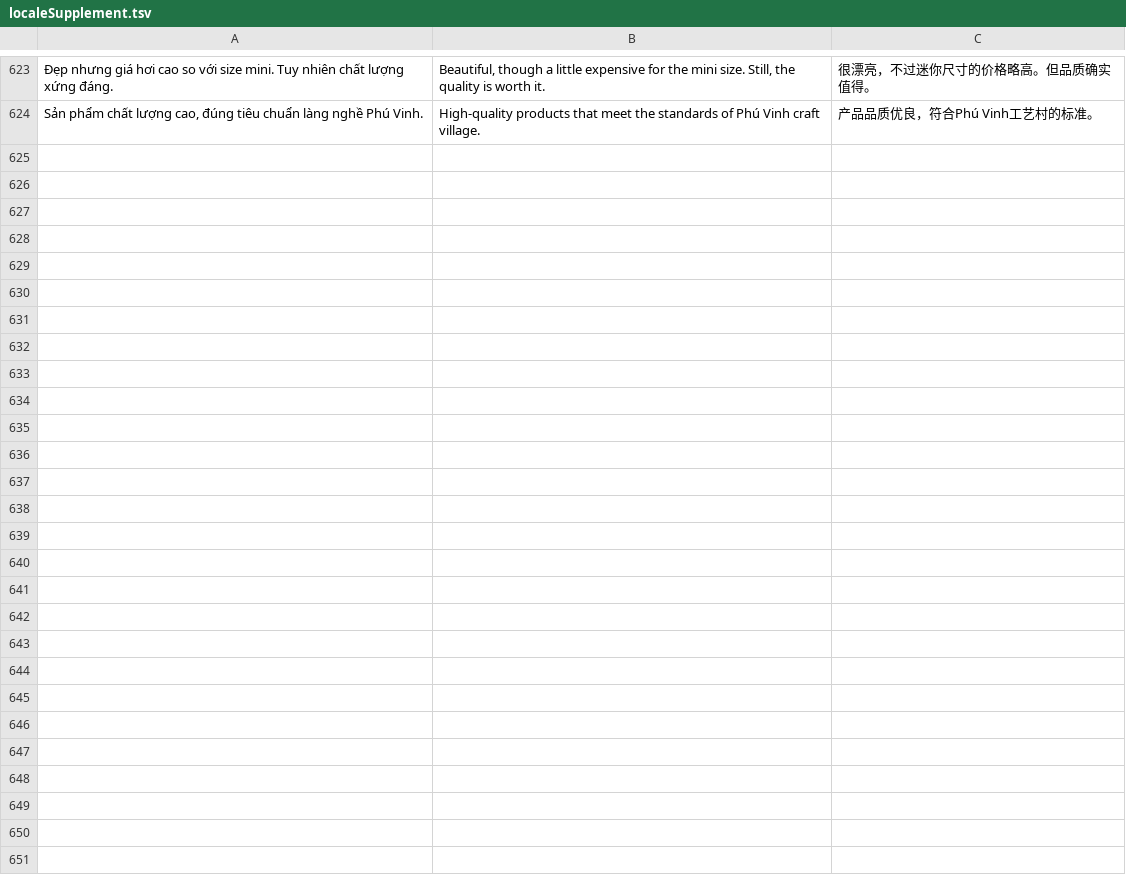
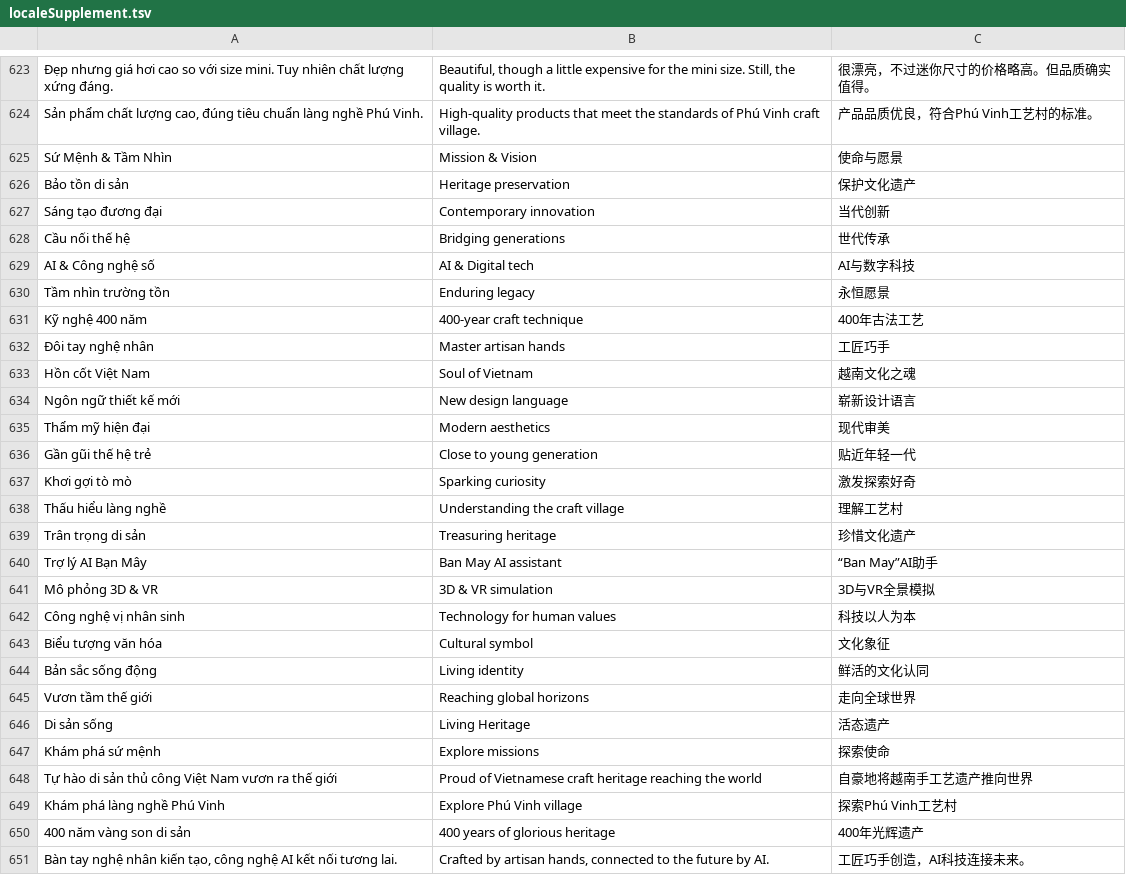
Before and after one commit to fptanimal/may-tre-dan, a TSV file: src/lib/localeSupplement.tsv, drawn as a sheet; only a part is shown, gaps mark what is left out; the diff names each change by its address in the sheet, - before the commit and + after, or states it on an @@ line.

Commit message:
Redesign MissionsSection with luxury Bento Grid layout and animations

```diff
--- a/src/lib/localeSupplement.tsv
+++ b/src/lib/localeSupplement.tsv
+row 625: Sứ Mệnh & Tầm Nhìn | Mission & Vision | 使命与愿景
+row 626: Bảo tồn di sản | Heritage preservation | 保护文化遗产
+row 627: Sáng tạo đương đại | Contemporary innovation | 当代创新
+row 628: Cầu nối thế hệ | Bridging generations | 世代传承
+row 629: AI & Công nghệ số | AI & Digital tech | AI与数字科技
+row 630: Tầm nhìn trường tồn | Enduring legacy | 永恒愿景
+row 631: Kỹ nghệ 400 năm | 400-year craft technique | 400年古法工艺
+row 632: Đôi tay nghệ nhân | Master artisan hands | 工匠巧手
+row 633: Hồn cốt Việt Nam | Soul of Vietnam | 越南文化之魂
+row 634: Ngôn ngữ thiết kế mới | New design language | 崭新设计语言
+row 635: Thẩm mỹ hiện đại | Modern aesthetics | 现代审美
+row 636: Gần gũi thế hệ trẻ | Close to young generation | 贴近年轻一代
+row 637: Khơi gợi tò mò | Sparking curiosity | 激发探索好奇
+row 638: Thấu hiểu làng nghề | Understanding the craft village | 理解工艺村
+row 639: Trân trọng di sản | Treasuring heritage | 珍惜文化遗产
+row 640: Trợ lý AI Bạn Mây | Ban May AI assistant | “Ban May”AI助手
+row 641: Mô phỏng 3D & VR | 3D & VR simulation | 3D与VR全景模拟
+row 642: Công nghệ vị nhân sinh | Technology for human values | 科技以人为本
+row 643: Biểu tượng văn hóa | Cultural symbol | 文化象征
+row 644: Bản sắc sống động | Living identity | 鲜活的文化认同
+row 645: Vươn tầm thế giới | Reaching global horizons | 走向全球世界
+row 646: Di sản sống | Living Heritage | 活态遗产
+row 647: Khám phá sứ mệnh | Explore missions | 探索使命
+row 648: Tự hào di sản thủ công Việt Nam vươn ra thế giới | Proud of Vietnamese craft heritage reaching the world | 自豪地将越南手工艺遗产推向世界
+row 649: Khám phá làng nghề Phú Vinh | Explore Phú Vinh village | 探索Phú Vinh工艺村
+row 650: 400 năm vàng son di sản | 400 years of glorious heritage | 400年光辉遗产
+row 651: Bàn tay nghệ nhân kiến tạo, công nghệ AI kết nối tương lai. | Crafted by artisan hands, connected to the future by AI. | 工匠巧手创造，AI科技连接未来。
```
Also changed, not shown: 1 other file.
